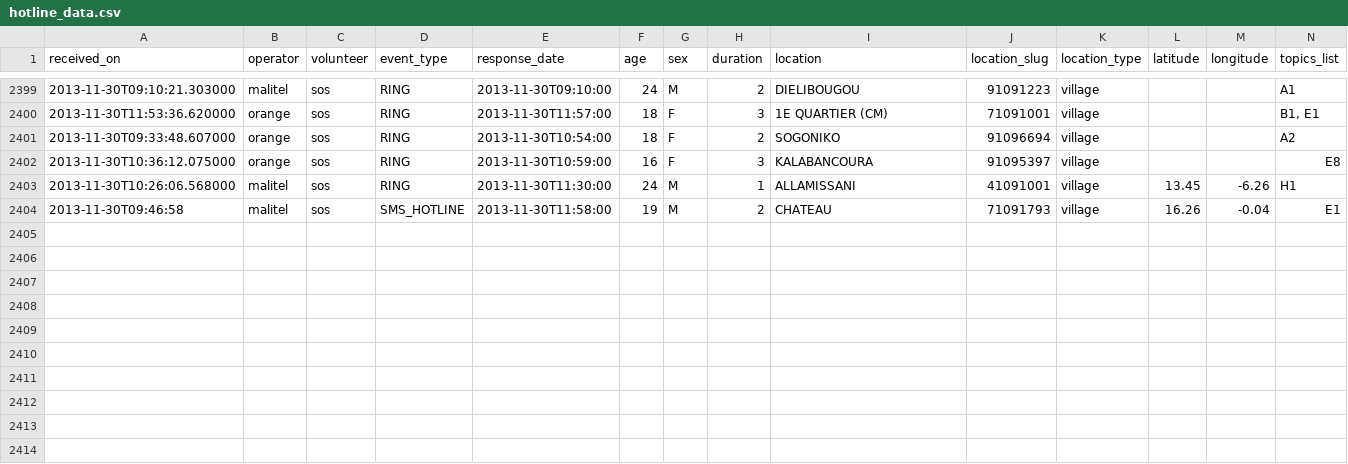
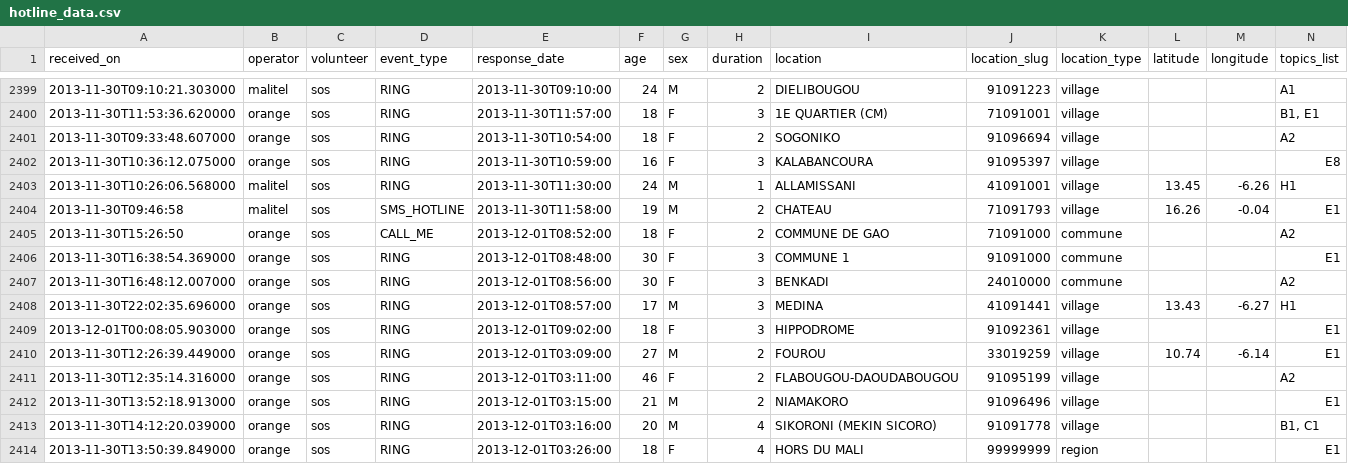
Before and after one commit to opendatamali/sos_hotline_data2, a CSV file: hotline_data.csv, drawn as a sheet; only a part is shown, gaps mark what is left out; rows hold the shown columns only; the diff names each change by its address in the sheet, - before the commit and + after, or states it on an @@ line.

Commit message:
updated CSV data

```diff
--- a/hotline_data.csv
+++ b/hotline_data.csv
+row 2405: 2013-11-30T15:26:50 | orange | sos | CALL_ME | 2013-12-01T08:52:00 | 18 | F | 2 | COMMUNE DE GAO | 71091000 | commune |  |  | A2
+row 2406: 2013-11-30T16:38:54.369000 | orange | sos | RING | 2013-12-01T08:48:00 | 30 | F | 3 | COMMUNE 1 | 91091000 | commune |  |  | E1
+row 2407: 2013-11-30T16:48:12.007000 | orange | sos | RING | 2013-12-01T08:56:00 | 30 | F | 3 | BENKADI | 24010000 | commune |  |  | A2
+row 2408: 2013-11-30T22:02:35.696000 | orange | sos | RING | 2013-12-01T08:57:00 | 17 | M | 3 | MEDINA | 41091441 | village | 13.43 | -6.27 | H1
+row 2409: 2013-12-01T00:08:05.903000 | orange | sos | RING | 2013-12-01T09:02:00 | 18 | F | 3 | HIPPODROME | 91092361 | village |  |  | E1
+row 2410: 2013-11-30T12:26:39.449000 | orange | sos | RING | 2013-12-01T03:09:00 | 27 | M | 2 | FOUROU | 33019259 | village | 10.74 | -6.14 | E1
+row 2411: 2013-11-30T12:35:14.316000 | orange | sos | RING | 2013-12-01T03:11:00 | 46 | F | 2 | FLABOUGOU-DAOUDABOUGOU | 91095199 | village |  |  | A2
+row 2412: 2013-11-30T13:52:18.913000 | orange | sos | RING | 2013-12-01T03:15:00 | 21 | M | 2 | NIAMAKORO | 91096496 | village |  |  | E1
+row 2413: 2013-11-30T14:12:20.039000 | orange | sos | RING | 2013-12-01T03:16:00 | 20 | M | 4 | SIKORONI (MEKIN SICORO) | 91091778 | village |  |  | B1, C1
+row 2414: 2013-11-30T13:50:39.849000 | orange | sos | RING | 2013-12-01T03:26:00 | 18 | F | 4 | HORS DU MALI | 99999999 | region |  |  | E1
```
Also changed, not shown: 1 other file.
